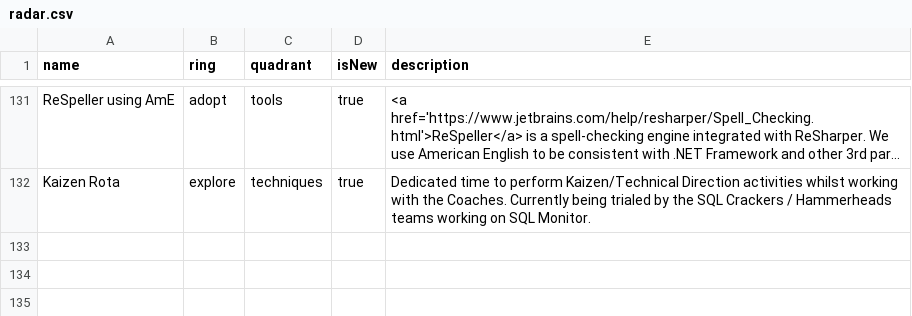
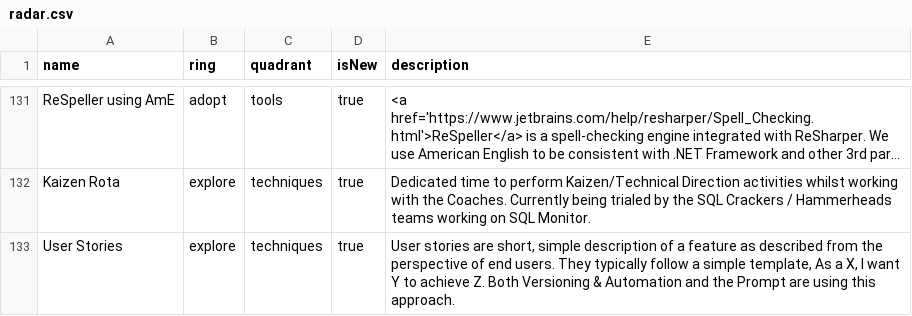
Before and after one commit to red-gate/Tech-Radar, a CSV file: radar.csv, drawn as a sheet; only a part is shown, gaps mark what is left out; long unchanged cells end in …; the diff names each change by its address in the sheet, - before the commit and + after, or states it on an @@ line.

Commit message:
Add user stories

```diff
--- a/radar.csv
+++ b/radar.csv
+row 133: User Stories | explore | techniques | true | User stories are short, simple description of a feature as described from the perspective of end users. They typically follow a simple template, As a X, I want Y to achieve Z. Both Versioning & Automation and the Prompt are using this approach.
```
